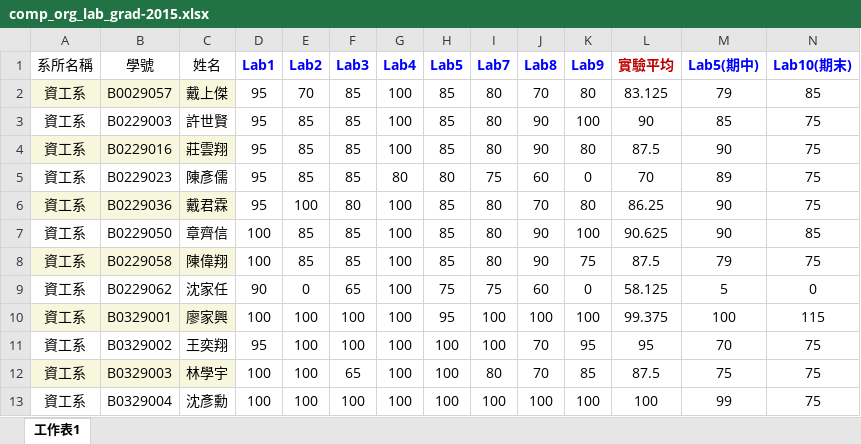
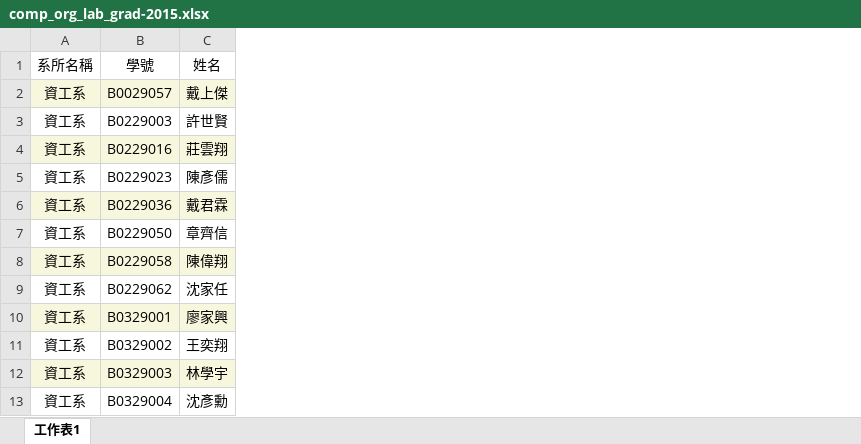
Before and after one commit to CGUSystemCourses/ComputerOrg-2015, an Excel workbook: Adm/comp_org_lab_grad-2015.xlsx, sheet 工作表1, drawn as a sheet; only a part is shown; values as stored, in another font and other column widths than the file's, no borders; charts and pictures not drawn; the diff names each change by its address in the sheet, - before the commit and + after, or states it on an @@ line.

```diff
--- a/Adm/comp_org_lab_grad-2015.xlsx (sheet 工作表1)
+++ b/Adm/comp_org_lab_grad-2015.xlsx (sheet 工作表1)
@@ column D (Lab1) hidden, rows 2-13: 95 | 95 | 95 | 95 | 95 | 100 | 100 | 90 | 100 | 95 | 100 | 100 @@
@@ column E (Lab2) hidden, rows 2-13: 70 | 85 | 85 | 85 | 100 | 85 | 85 | 0 | 100 | 100 | 100 | 100 @@
@@ column F (Lab3) hidden, rows 2-13: 85 | 85 | 85 | 85 | 80 | 85 | 85 | 65 | 100 | 100 | 65 | 100 @@
@@ column G (Lab4) hidden, rows 2-13: 100 | 100 | 100 | 80 | 100 | 100 | 100 | 100 | 100 | 100 | 100 | 100 @@
@@ column H (Lab5) hidden, rows 2-13: 85 | 85 | 85 | 80 | 85 | 85 | 85 | 75 | 95 | 100 | 100 | 100 @@
@@ column I (Lab7) hidden, rows 2-13: 80 | 80 | 80 | 75 | 80 | 80 | 80 | 75 | 100 | 100 | 80 | 100 @@
@@ column J (Lab8) hidden, rows 2-13: 70 | 90 | 90 | 60 | 70 | 90 | 90 | 60 | 100 | 70 | 70 | 100 @@
@@ column K (Lab9) hidden, rows 2-13: 80 | 100 | 80 | 0 | 80 | 100 | 75 | 0 | 100 | 95 | 85 | 100 @@
@@ column L (實驗平均) hidden, rows 2-13: 83.125 | 90 | 87.5 | 70 | 86.25 | 90.625 | 87.5 | 58.125 | 99.375 | 95 | 87.5 | 100 @@
@@ column M (Lab5(期中)) hidden, rows 2-13: 79 | 85 | 90 | 89 | 90 | 90 | 79 | 5 | 100 | 70 | 75 | 99 @@
@@ column N (Lab10(期末)) hidden, rows 2-13: 85 | 75 | 75 | 75 | 75 | 85 | 75 | 0 | 115 | 75 | 75 | 75 @@
```
Also changed, not shown: charts or pictures, 1 other file.
